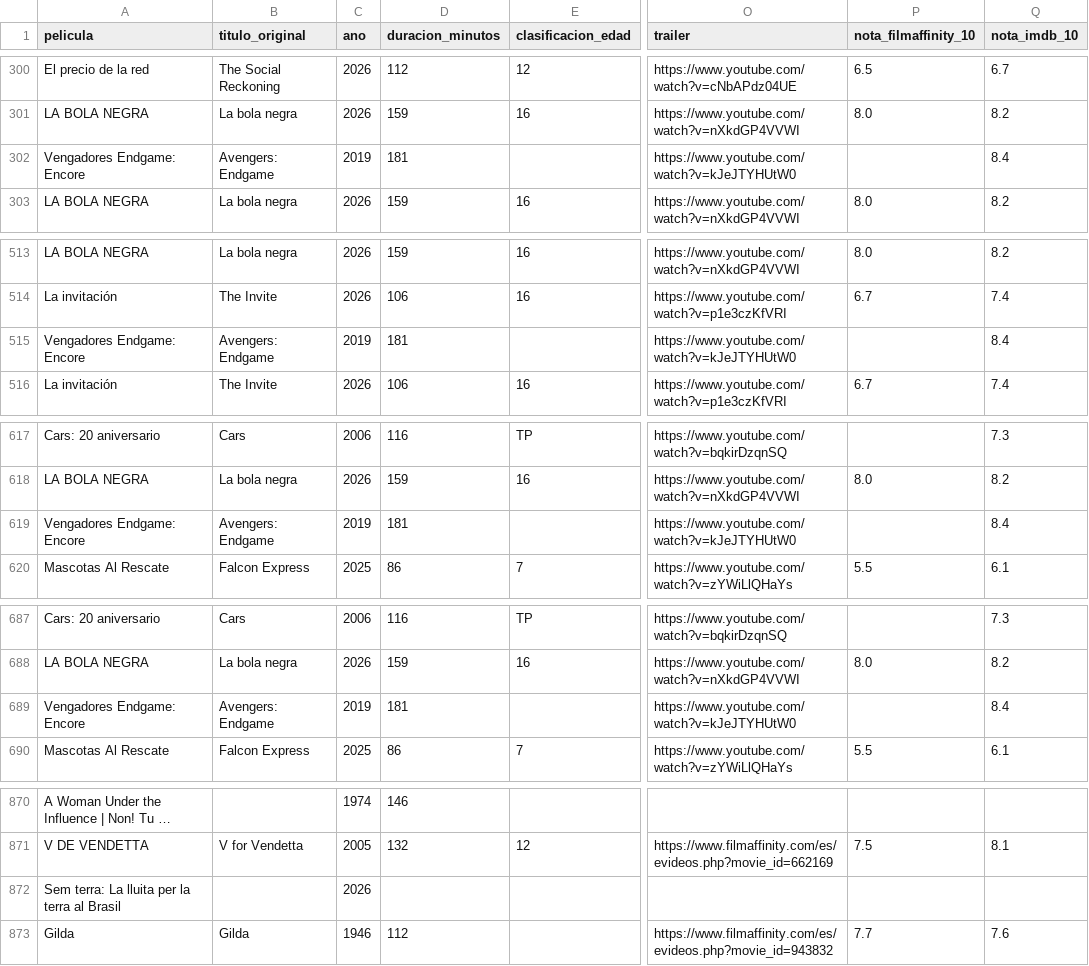
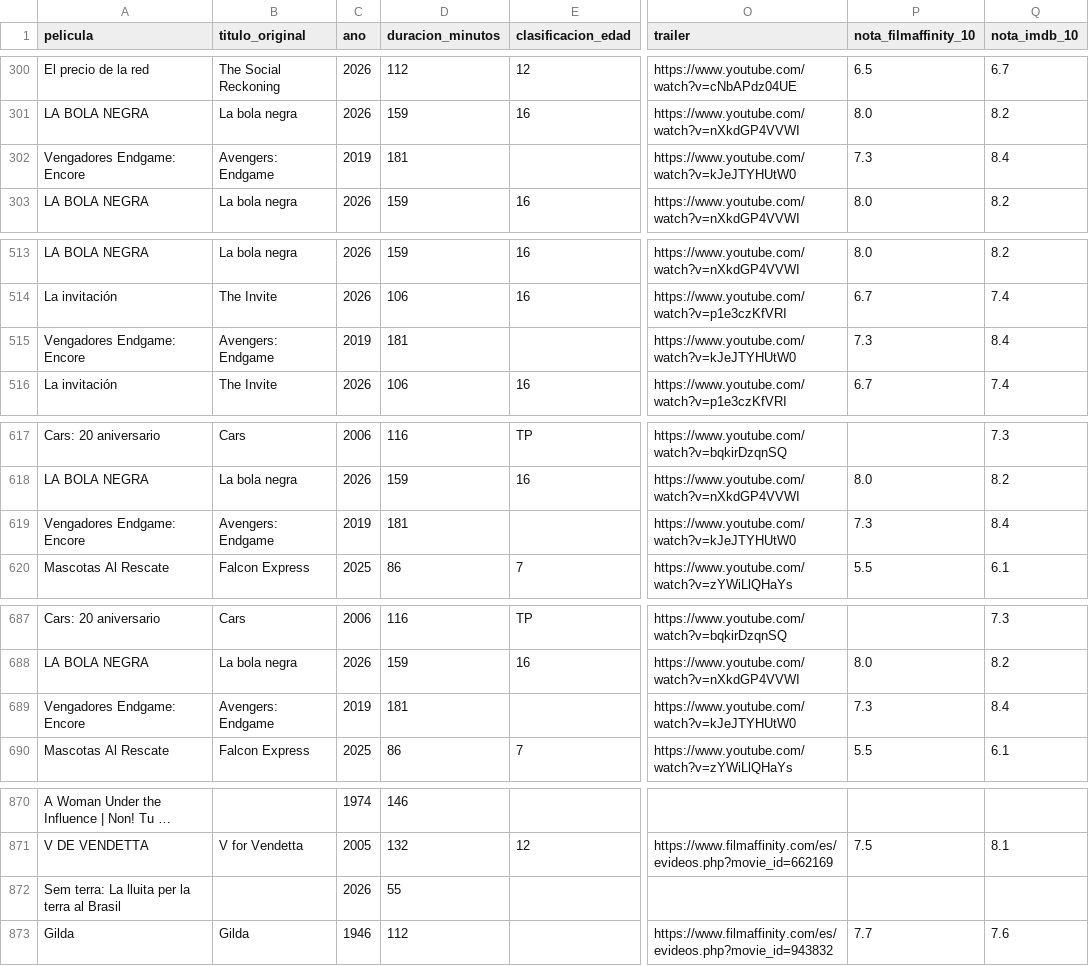
Before and after one commit to llopez-s/barcelona-cinema-web, a CSV file: data/sessions.csv, drawn as a sheet; only a part is shown, gaps mark what is left out; long unchanged cells end in …; the diff names each change by its address in the sheet, - before the commit and + after, or states it on an @@ line.

```diff
--- a/data/sessions.csv
+++ b/data/sessions.csv
-P302 (nota_filmaffinity_10): (empty)
+P302 (nota_filmaffinity_10): 7.3
-P515 (nota_filmaffinity_10): (empty)
+P515 (nota_filmaffinity_10): 7.3
-P619 (nota_filmaffinity_10): (empty)
+P619 (nota_filmaffinity_10): 7.3
-P689 (nota_filmaffinity_10): (empty)
+P689 (nota_filmaffinity_10): 7.3
-D872 (duracion_minutos): (empty)
+D872 (duracion_minutos): 55
```
Also changed, not shown: 1 other file.
